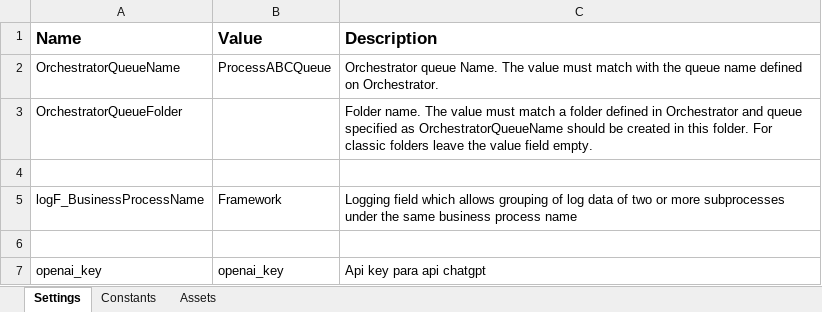
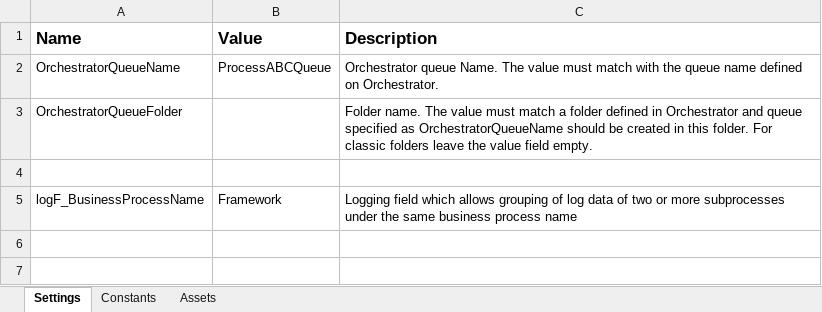
Before and after one commit to FelipeSabados/teste, an Excel workbook: Data/Config.xlsx, sheet Settings, drawn as a sheet; values as stored, in another font and other column widths than the file's, no borders; the diff names each change by its address in the sheet, - before the commit and + after, or states it on an @@ line.

Commit message:
ajuste

```diff
--- a/Data/Config.xlsx (sheet Settings)
+++ b/Data/Config.xlsx (sheet Settings)
-row 6: (empty)
-row 7: openai_key | openai_key | Api key para api chatgpt
```
